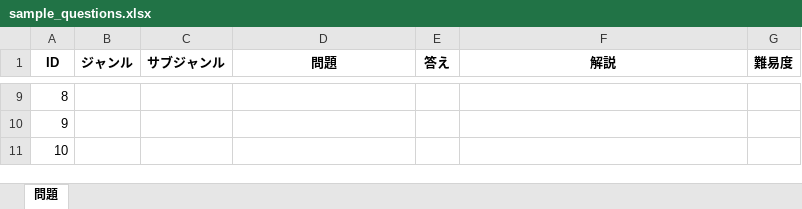
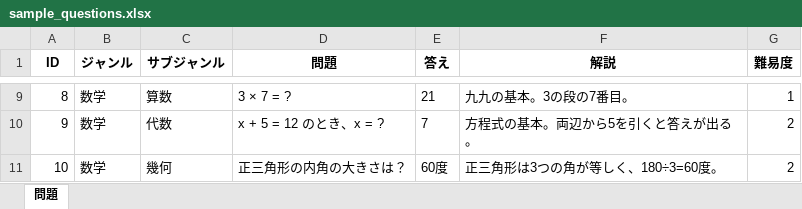
Before and after one commit to apexskyichi/quiz, an Excel workbook: converter/sample_questions.xlsx, sheet 問題, drawn as a sheet; only a part is shown, gaps mark what is left out; values as stored, in another font and other column widths than the file's, no borders; the diff covers the shown part only; the diff names each change by its address in the sheet, - before the commit and + after, or states it on an @@ line.

```diff
--- a/converter/sample_questions.xlsx (sheet 問題)
+++ b/converter/sample_questions.xlsx (sheet 問題)
-B9:B11 (ジャンル): (empty)
+B9:B11 (ジャンル): 数学
-C9 (サブジャンル): (empty)
+C9 (サブジャンル): 算数
-D9 (問題): (empty)
+D9 (問題): 3 × 7 = ?
-E9 (答え): (empty)
+E9 (答え): 21
-F9 (解説): (empty)
+F9 (解説): 九九の基本。3の段の7番目。
-G9 (難易度): (empty)
+G9 (難易度): 1
-C10 (サブジャンル): (empty)
+C10 (サブジャンル): 代数
-D10 (問題): (empty)
+D10 (問題): x + 5 = 12 のとき、x = ?
-E10 (答え): (empty)
+E10 (答え): 7
-F10 (解説): (empty)
+F10 (解説): 方程式の基本。両辺から5を引くと答えが出る。
-G10:G11 (難易度): (empty)
+G10:G11 (難易度): 2
-C11 (サブジャンル): (empty)
+C11 (サブジャンル): 幾何
-D11 (問題): (empty)
+D11 (問題): 正三角形の内角の大きさは？
-E11 (答え): (empty)
+E11 (答え): 60度
-F11 (解説): (empty)
+F11 (解説): 正三角形は3つの角が等しく、180÷3=60度。
```
Also changed, not shown: 37 edited cells elsewhere in this sheet, 1 other file.
